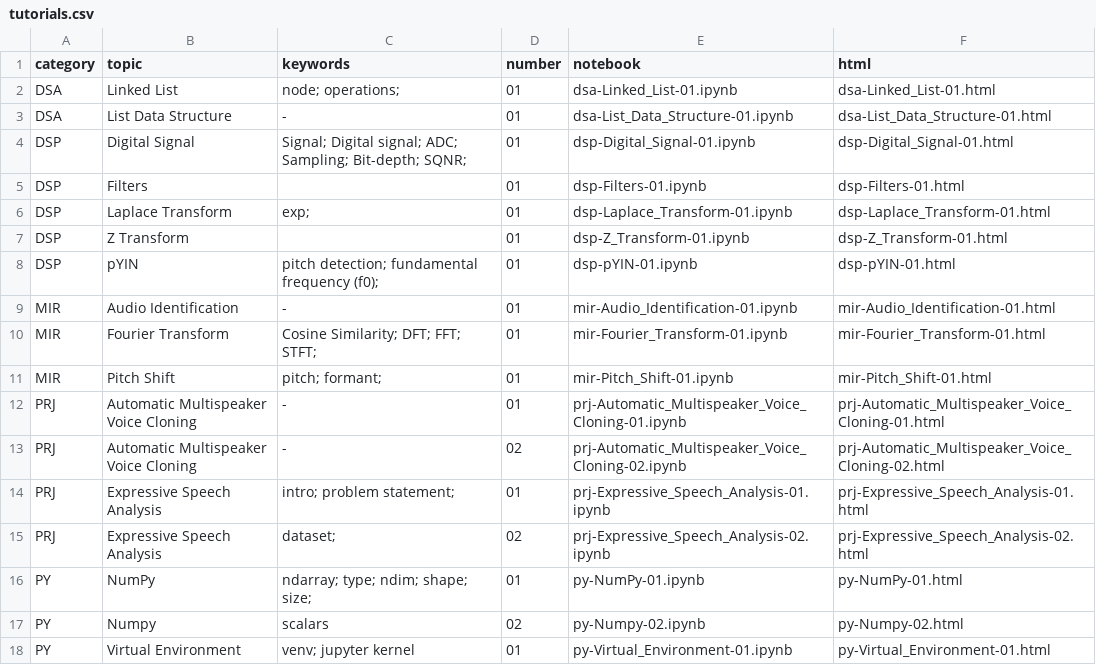
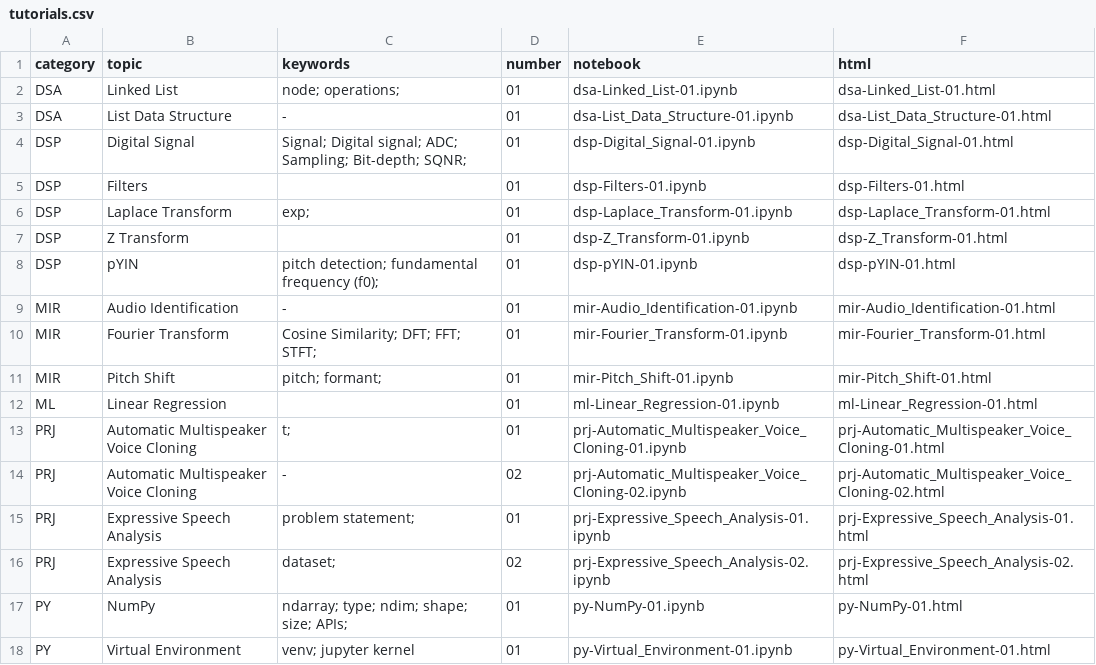
Before and after one commit to meluron-codecafe/devquest, a CSV file: tutorials.csv, drawn as a sheet.

```diff
--- a/tutorials.csv
+++ b/tutorials.csv
@@ -11,8 +11,8 @@ MIR,Fourier Transform,Cosine Similarity; DFT; FFT; STFT;,01,mir-Fourier_Transfor
 MIR,Pitch Shift,pitch; formant;,01,mir-Pitch_Shift-01.ipynb,mir-Pitch_Shift-01.html
-PRJ,Automatic Multispeaker Voice Cloning,-,01,prj-Automatic_Multispeaker_Voice_Cloning-01.ipynb,prj-Automatic_Multispeaker_Voice_Cloning-01.html
+ML,Linear Regression,,01,ml-Linear_Regression-01.ipynb,ml-Linear_Regression-01.html
+PRJ,Automatic Multispeaker Voice Cloning,t;,01,prj-Automatic_Multispeaker_Voice_Cloning-01.ipynb,prj-Automatic_Multispeaker_Voice_Cloning-01.html
 PRJ,Automatic Multispeaker Voice Cloning,-,02,prj-Automatic_Multispeaker_Voice_Cloning-02.ipynb,prj-Automatic_Multispeaker_Voice_Cloning-02.html
-PRJ,Expressive Speech Analysis,intro; problem statement;,01,prj-Expressive_Speech_Analysis-01.ipynb,prj-Expressive_Speech_Analysis-01.html
+PRJ,Expressive Speech Analysis,problem statement;,01,prj-Expressive_Speech_Analysis-01.ipynb,prj-Expressive_Speech_Analysis-01.html
 PRJ,Expressive Speech Analysis,dataset;,02,prj-Expressive_Speech_Analysis-02.ipynb,prj-Expressive_Speech_Analysis-02.html
-PY,NumPy,ndarray; type; ndim; shape; size;,01,py-NumPy-01.ipynb,py-NumPy-01.html
-PY,Numpy,scalars,02,py-Numpy-02.ipynb,py-Numpy-02.html
+PY,NumPy,ndarray; type; ndim; shape; size; APIs;,01,py-NumPy-01.ipynb,py-NumPy-01.html
 PY,Virtual Environment,venv; jupyter kernel,01,py-Virtual_Environment-01.ipynb,py-Virtual_Environment-01.html
```
Also changed, not shown: 5 other files.
